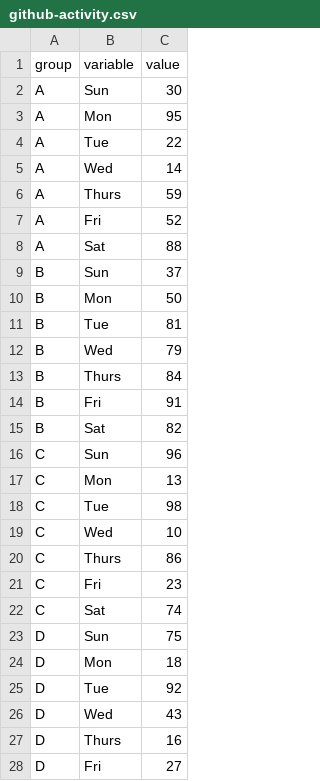
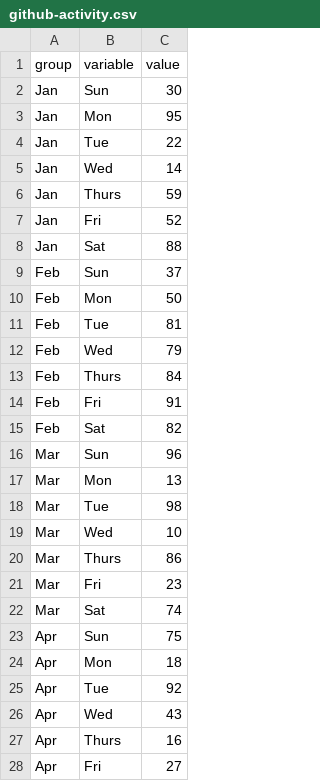
Before and after one commit to mo-adell/host-data-files, a CSV file: github-activity.csv, drawn as a sheet; only a part is shown; the diff covers the shown part only.

Commit message:
Update github-activity.csv

```diff
--- a/github-activity.csv
+++ b/github-activity.csv
@@ -1,28 +1,28 @@
 group,variable,value
-A,Sun,30
-A,Mon,95
-A,Tue,22
-A,Wed,14
-A,Thurs,59
-A,Fri,52
-A,Sat,88
-B,Sun,37
-B,Mon,50
-B,Tue,81
-B,Wed,79
-B,Thurs,84
-B,Fri,91
-B,Sat,82
-C,Sun,96
-C,Mon,13
-C,Tue,98
-C,Wed,10
-C,Thurs,86
-C,Fri,23
-C,Sat,74
-D,Sun,75
-D,Mon,18
-D,Tue,92
-D,Wed,43
-D,Thurs,16
-D,Fri,27
+Jan,Sun,30
+Jan,Mon,95
+Jan,Tue,22
+Jan,Wed,14
+Jan,Thurs,59
+Jan,Fri,52
+Jan,Sat,88
+Feb,Sun,37
+Feb,Mon,50
+Feb,Tue,81
+Feb,Wed,79
+Feb,Thurs,84
+Feb,Fri,91
+Feb,Sat,82
+Mar,Sun,96
+Mar,Mon,13
+Mar,Tue,98
+Mar,Wed,10
+Mar,Thurs,86
+Mar,Fri,23
+Mar,Sat,74
+Apr,Sun,75
+Apr,Mon,18
+Apr,Tue,92
+Apr,Wed,43
+Apr,Thurs,16
+Apr,Fri,27
```
Also changed, not shown: 1 edited cell elsewhere in this file.
